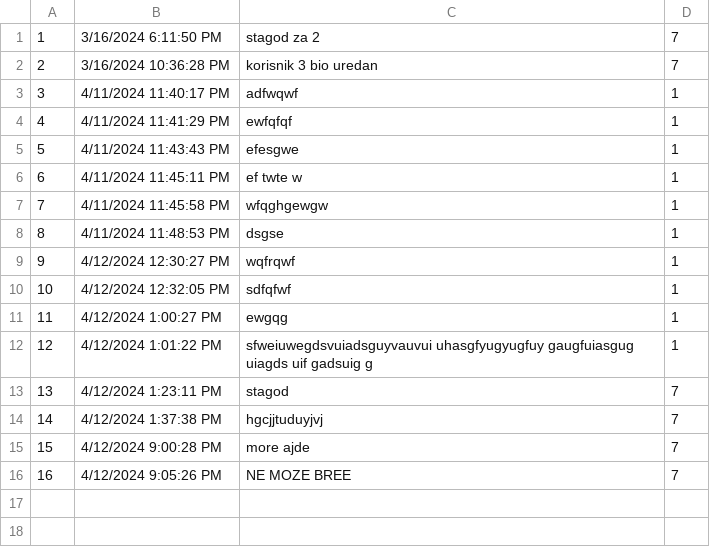
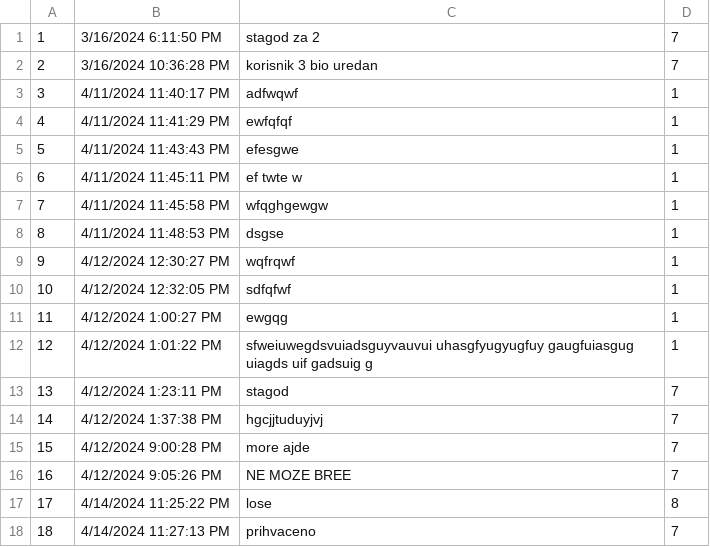
Before and after one commit to VeljkoW/Tourism-Accommodation-Management-App, a CSV file: Resources/Data/comments.csv, drawn as a sheet; the diff names each change by its address in the sheet, - before the commit and + after, or states it on an @@ line.

```diff
--- a/Resources/Data/comments.csv
+++ b/Resources/Data/comments.csv
+row 17: 17 | 4/14/2024 11:25:22 PM | lose | 8
+row 18: 18 | 4/14/2024 11:27:13 PM | prihvaceno | 7
```
Also changed, not shown: Resources/Data/accommodations.csv, Resources/Data/images.csv, 11 other files.
